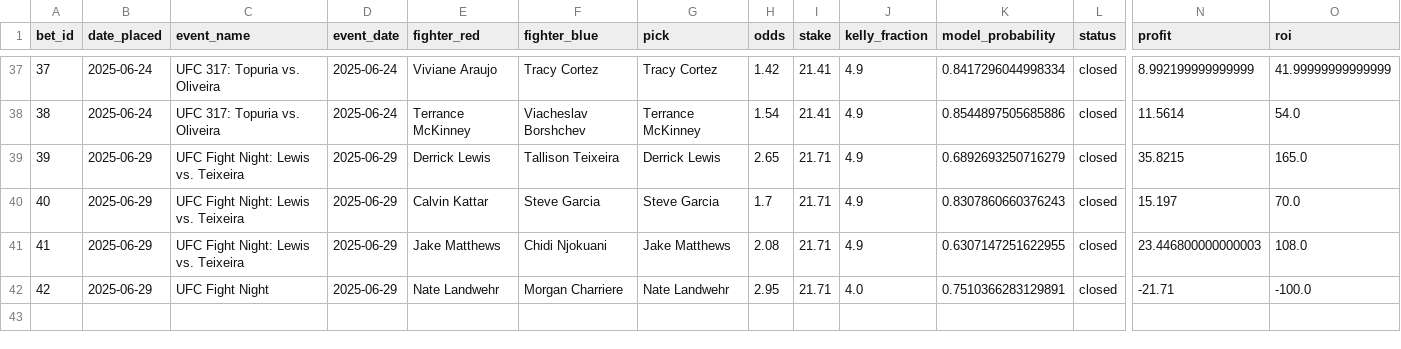
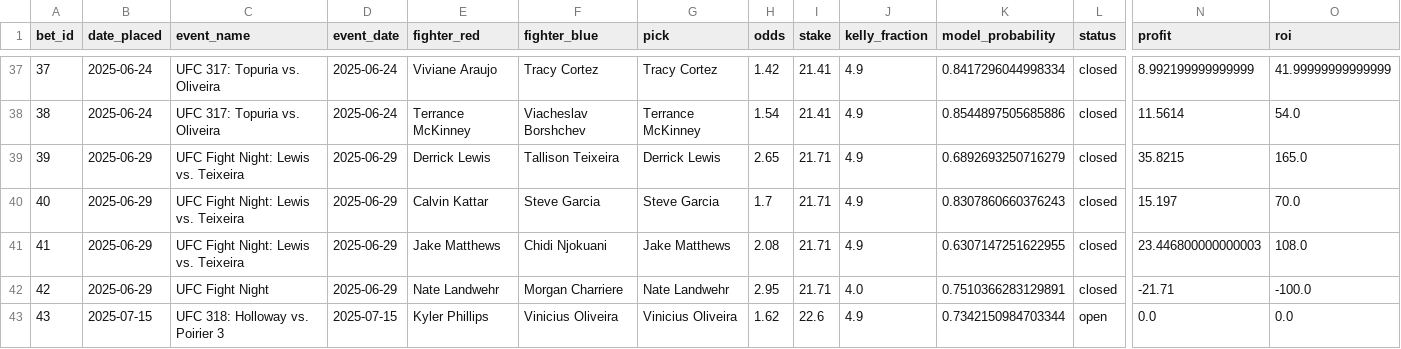
Before and after one commit to narvall018/ufc_predictor, a CSV file: bets/bets.csv, drawn as a sheet; only a part is shown, gaps mark what is left out; rows hold the shown columns only; the diff names each change by its address in the sheet, - before the commit and + after, or states it on an @@ line.

Commit message:
Add new bet #43: Vinicius Oliveira @ 1.62

```diff
--- a/bets/bets.csv
+++ b/bets/bets.csv
+row 43: 43 | 2025-07-15 | UFC 318: Holloway vs. Poirier 3 | 2025-07-15 | Kyler Phillips | Vinicius Oliveira | Vinicius Oliveira | 1.62 | 22.6 | 4.9 | 0.7342150984703344 | open | 0.0 | 0.0
```
